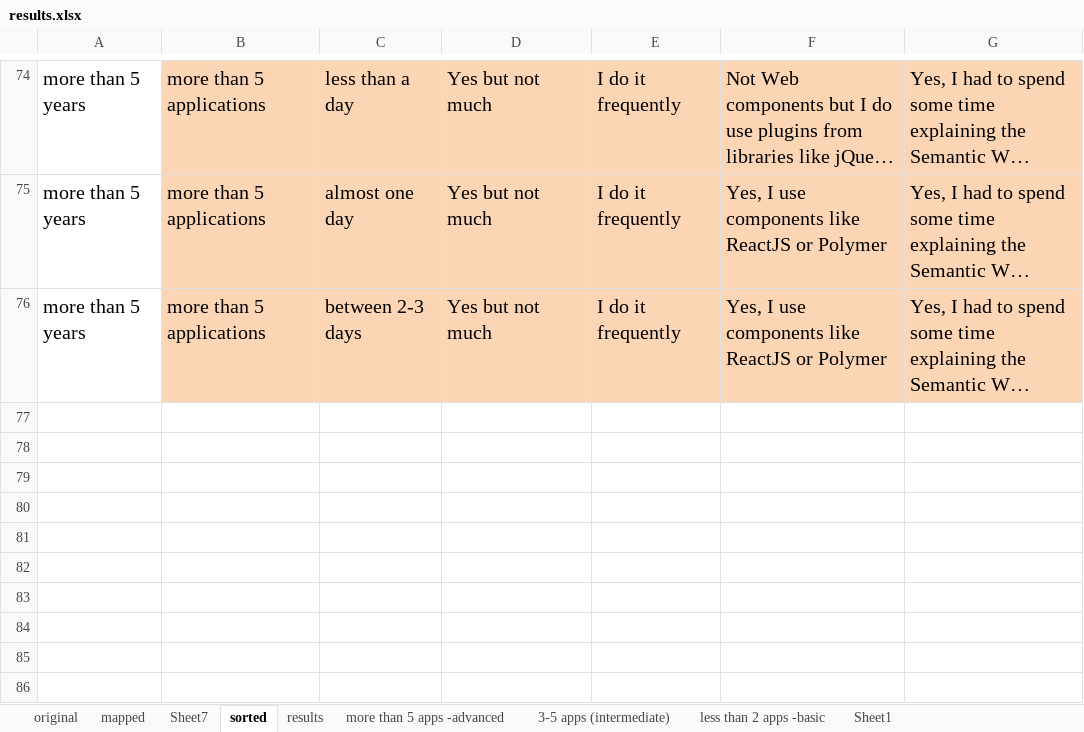
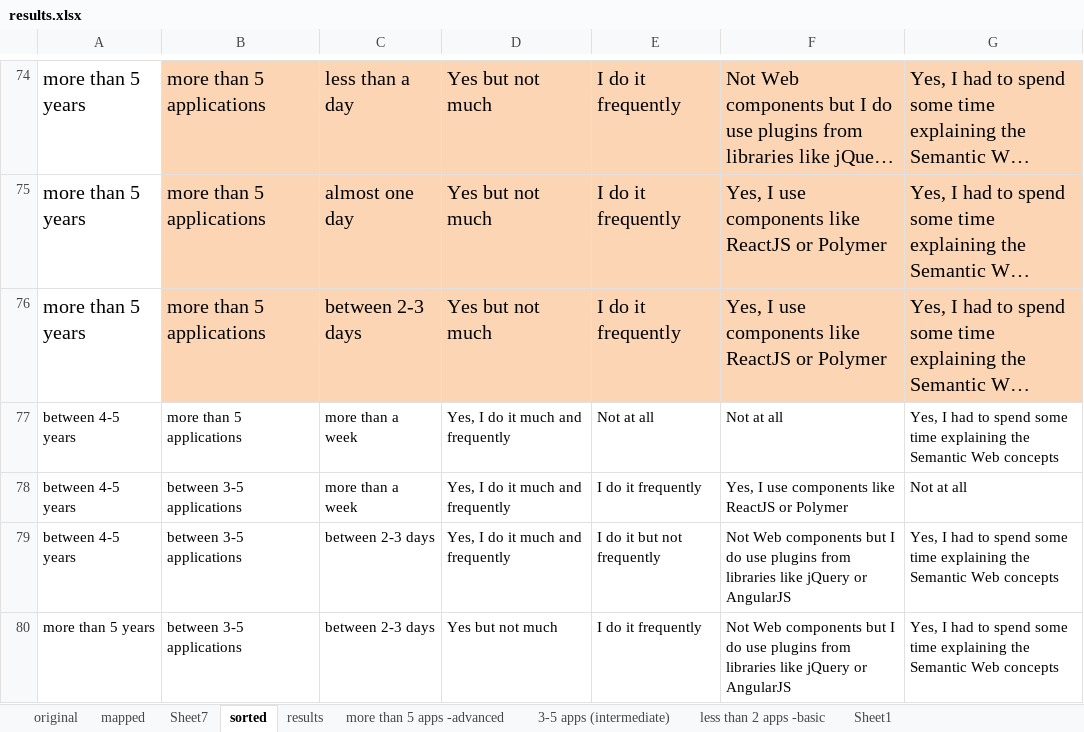
Before and after one commit to ali1k/ld-r-papers, an Excel workbook: survey/results.xlsx, sheet sorted, drawn as a sheet; only a part is shown, gaps mark what is left out; long unchanged cells end in …; values as stored, in another font and other column widths than the file's, no borders; the diff names each change by its address in the sheet, - before the commit and + after, or states it on an @@ line.

Commit message:
updated the survey

```diff
--- a/survey/results.xlsx (sheet sorted)
+++ b/survey/results.xlsx (sheet sorted)
+row 77: between 4-5 years | more than 5 applications | more than a week | Yes, I do it much and frequently | Not at all | Not at all | Yes, I had to spend some time explaining the Semantic Web concepts
+row 78: between 4-5 years | between 3-5 applications | more than a week | Yes, I do it much and frequently | I do it frequently | Yes, I use components like ReactJS or Polymer | Not at all
+row 79: between 4-5 years | between 3-5 applications | between 2-3 days | Yes, I do it much and frequently | I do it but not frequently | Not Web components but I do use plugins from libraries like jQuery or AngularJS | Yes, I had to spend some time explaining the Semantic Web concepts
+row 80: more than 5 years | between 3-5 applications | between 2-3 days | Yes but not much | I do it frequently | Not Web components but I do use plugins from libraries like jQuery or AngularJS | Yes, I had to spend some time explaining the Semantic Web concepts
```
Also changed, not shown: sheet results, charts or pictures, 3 other files.
